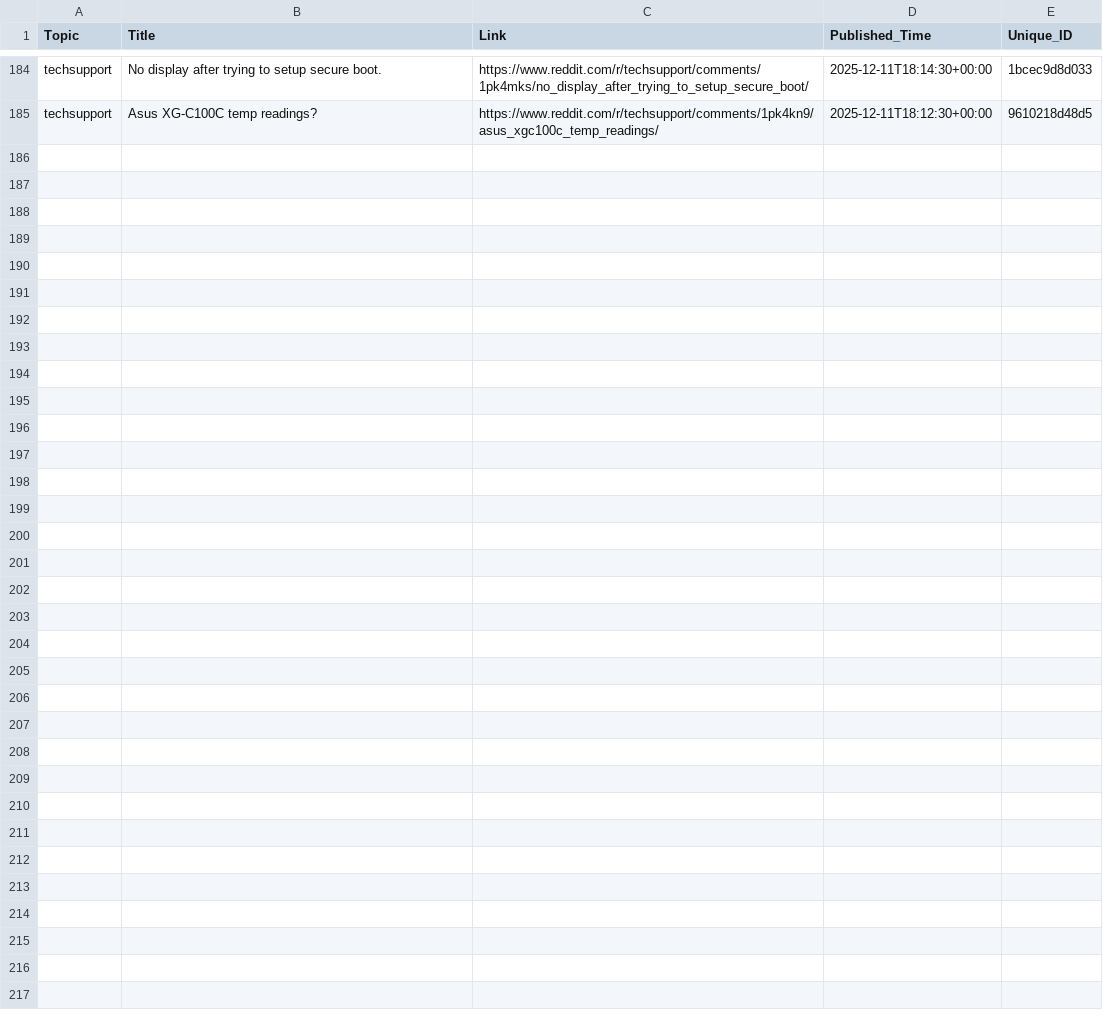
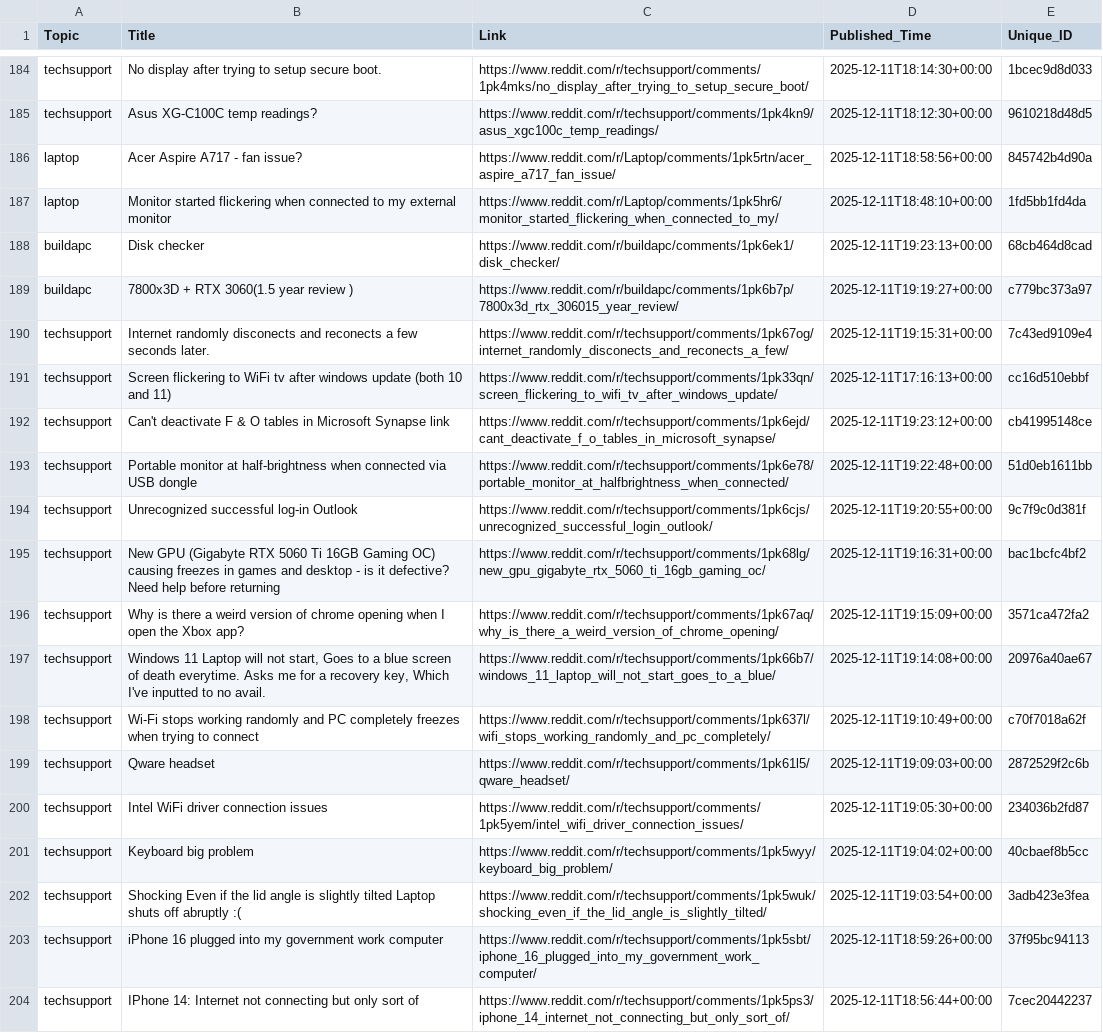
Before and after one commit to sidhu2690/reddit-scrapper, a CSV file: posts.csv, drawn as a sheet; only a part is shown, gaps mark what is left out.

```diff
--- a/posts.csv
+++ b/posts.csv
@@ -185 +185,20 @@ techsupport,No display after trying to setup secure boot.,https://www.reddit.com
 techsupport,Asus XG-C100C temp readings?,https://www.reddit.com/r/techsupport/comments/1pk4kn9/asus_xgc100c_temp_readings/,2025-12-11T18:12:30+00:00,9610218d48d5
+laptop,Acer Aspire A717 - fan issue?,https://www.reddit.com/r/Laptop/comments/1pk5rtn/acer_aspire_a717_fan_issue/,2025-12-11T18:58:56+00:00,845742b4d90a
+laptop,Monitor started flickering when connected to my external monitor,https://www.reddit.com/r/Laptop/comments/1pk5hr6/monitor_started_flickering_when_connected_to_my/,2025-12-11T18:48:10+00:00,1fd5bb1fd4da
+buildapc,Disk checker,https://www.reddit.com/r/buildapc/comments/1pk6ek1/disk_checker/,2025-12-11T19:23:13+00:00,68cb464d8cad
+buildapc,7800x3D + RTX 3060(1.5 year review ),https://www.reddit.com/r/buildapc/comments/1pk6b7p/7800x3d_rtx_306015_year_review/,2025-12-11T19:19:27+00:00,c779bc373a97
+techsupport,Internet randomly disconects and reconects a few seconds later.,https://www.reddit.com/r/techsupport/comments/1pk67og/internet_randomly_disconects_and_reconects_a_few/,2025-12-11T19:15:31+00:00,7c43ed9109e4
+techsupport,Screen flickering to WiFi tv after windows update (both 10 and 11),https://www.reddit.com/r/techsupport/comments/1pk33qn/screen_flickering_to_wifi_tv_after_windows_update/,2025-12-11T17:16:13+00:00,cc16d510ebbf
+techsupport,Can't deactivate F & O tables in Microsoft Synapse link,https://www.reddit.com/r/techsupport/comments/1pk6ejd/cant_deactivate_f_o_tables_in_microsoft_synapse/,2025-12-11T19:23:12+00:00,cb41995148ce
+techsupport,Portable monitor at half-brightness when connected via USB dongle,https://www.reddit.com/r/techsupport/comments/1pk6e78/portable_monitor_at_halfbrightness_when_connected/,2025-12-11T19:22:48+00:00,51d0eb1611bb
+techsupport,Unrecognized successful log-in Outlook,https://www.reddit.com/r/techsupport/comments/1pk6cjs/unrecognized_successful_login_outlook/,2025-12-11T19:20:55+00:00,9c7f9c0d381f
+techsupport,New GPU (Gigabyte RTX 5060 Ti 16GB Gaming OC) causing freezes in games and desktop - is it defective? Need help before returning,https://www.reddit.com/r/techsupport/comments/1pk68lg/new_gpu_gigabyte_rtx_5060_ti_16gb_gaming_oc/,2025-12-11T19:16:31+00:00,bac1bcfc4bf2
+techsupport,Why is there a weird version of chrome opening when I open the Xbox app?,https://www.reddit.com/r/techsupport/comments/1pk67aq/why_is_there_a_weird_version_of_chrome_opening/,2025-12-11T19:15:09+00:00,3571ca472fa2
+techsupport,"Windows 11 Laptop will not start, Goes to a blue screen of death everytime. Asks me for a recovery key, Which I've inputted to no avail.",https://www.reddit.com/r/techsupport/comments/1pk66b7/windows_11_laptop_will_not_start_goes_to_a_blue/,2025-12-11T19:14:08+00:00,20976a40ae67
+techsupport,Wi-Fi stops working randomly and PC completely freezes when trying to connect,https://www.reddit.com/r/techsupport/comments/1pk637l/wifi_stops_working_randomly_and_pc_completely/,2025-12-11T19:10:49+00:00,c70f7018a62f
+techsupport,Qware headset,https://www.reddit.com/r/techsupport/comments/1pk61l5/qware_headset/,2025-12-11T19:09:03+00:00,2872529f2c6b
+techsupport,Intel WiFi driver connection issues,https://www.reddit.com/r/techsupport/comments/1pk5yem/intel_wifi_driver_connection_issues/,2025-12-11T19:05:30+00:00,234036b2fd87
+techsupport,Keyboard big problem,https://www.reddit.com/r/techsupport/comments/1pk5wyy/keyboard_big_problem/,2025-12-11T19:04:02+00:00,40cbaef8b5cc
+techsupport,Shocking Even if the lid angle is slightly tilted Laptop shuts off abruptly :(,https://www.reddit.com/r/techsupport/comments/1pk5wuk/shocking_even_if_the_lid_angle_is_slightly_tilted/,2025-12-11T19:03:54+00:00,3adb423e3fea
+techsupport,iPhone 16 plugged into my government work computer,https://www.reddit.com/r/techsupport/comments/1pk5sbt/iphone_16_plugged_into_my_government_work_computer/,2025-12-11T18:59:26+00:00,37f95bc94113
+techsupport,IPhone 14: Internet not connecting but only sort of,https://www.reddit.com/r/techsupport/comments/1pk5ps3/iphone_14_internet_not_connecting_but_only_sort_of/,2025-12-11T18:56:44+00:00,7cec20442237
```
